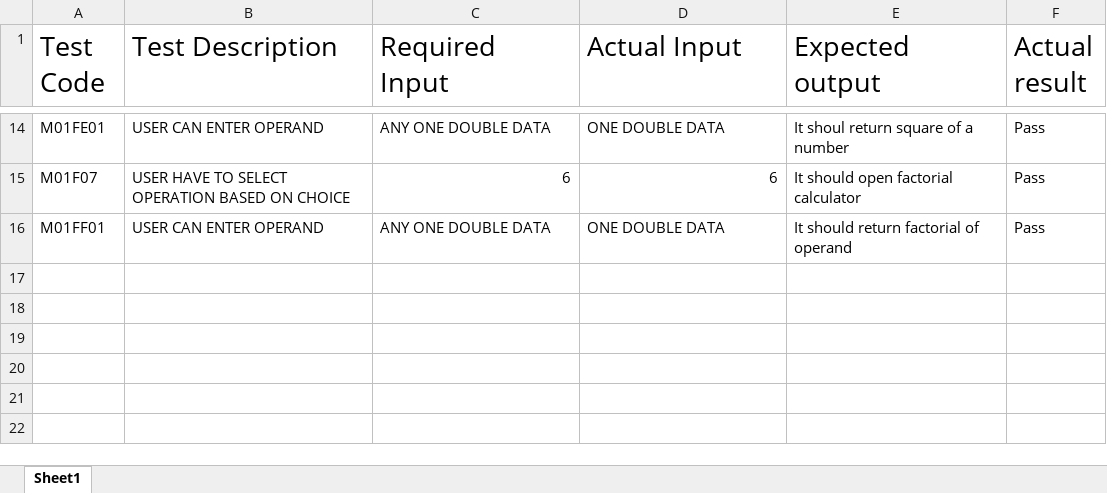
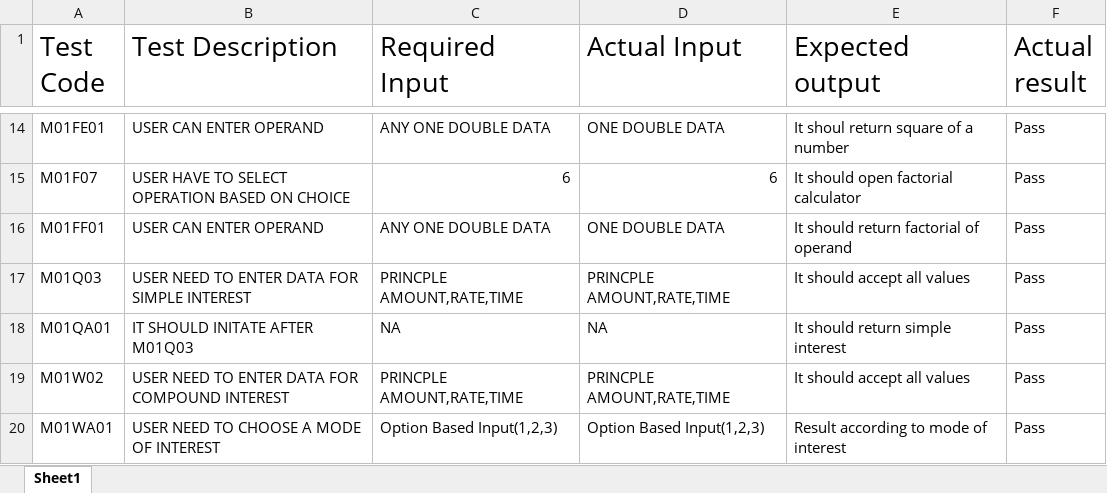
Before and after one commit to RitikSingh0523/M1_CALCULATOR_UTILITY, an Excel workbook: 4_Testcase_output/Test Case.xlsx, sheet Sheet1, drawn as a sheet; only a part is shown, gaps mark what is left out; values as stored, in another font and other column widths than the file's, no borders; the diff names each change by its address in the sheet, - before the commit and + after, or states it on an @@ line.

Commit message:
update

```diff
--- a/4_Testcase_output/Test Case.xlsx (sheet Sheet1)
+++ b/4_Testcase_output/Test Case.xlsx (sheet Sheet1)
+row 17: M01Q03 | USER NEED TO ENTER DATA FOR SIMPLE INTEREST | PRINCPLE AMOUNT,RATE,TIME | PRINCPLE AMOUNT,RATE,TIME | It should accept all values | Pass
+row 18: M01QA01 | IT SHOULD INITATE AFTER M01Q03 | NA | NA | It should return simple interest | Pass
+row 19: M01W02 | USER NEED TO ENTER DATA FOR COMPOUND INTEREST | PRINCPLE AMOUNT,RATE,TIME | PRINCPLE AMOUNT,RATE,TIME | It should accept all values | Pass
+row 20: M01WA01 | USER NEED TO CHOOSE A MODE OF INTEREST | Option Based Input(1,2,3) | Option Based Input(1,2,3) | Result according to mode of interest | Pass
```
